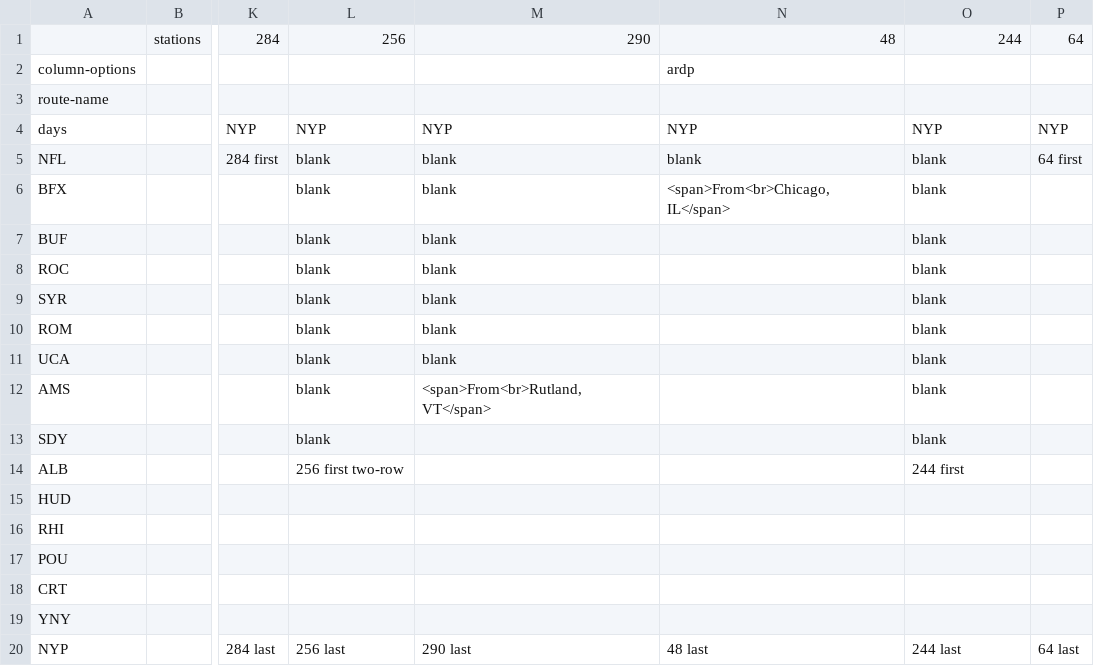
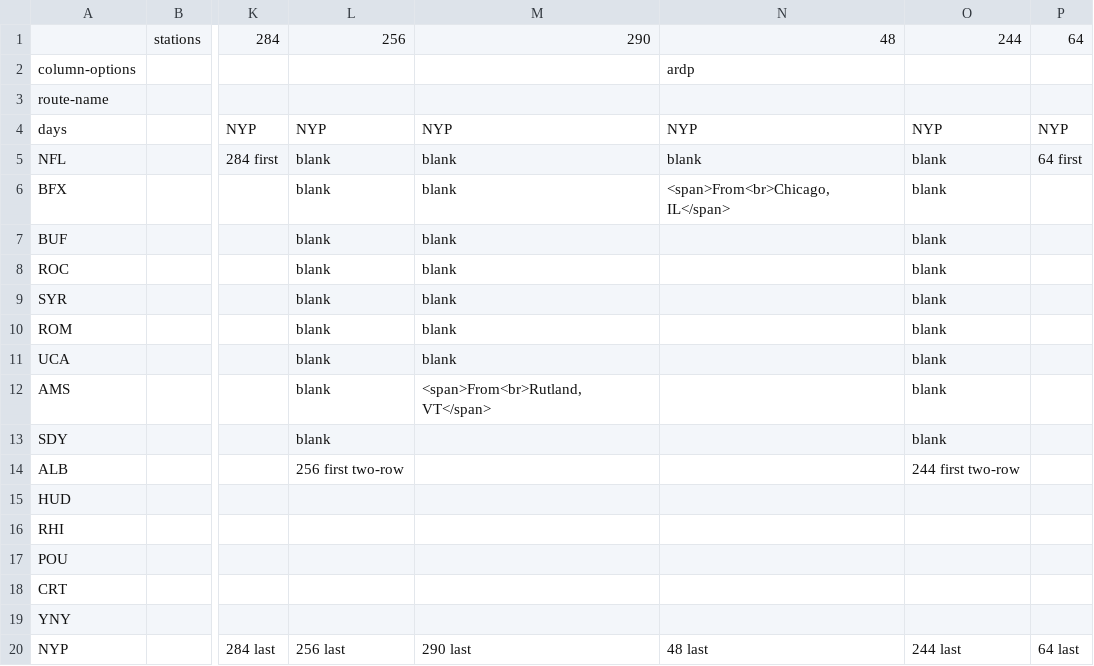
Before and after one commit to neroden/timetable_kit, a CSV file: timetable_kit/specs/empire-service-eb.csv, drawn as a sheet; only a part is shown, gaps mark what is left out; the diff names each change by its address in the sheet, - before the commit and + after, or states it on an @@ line.

Commit message:
Update Empire Service, Vermont to Upstate NY, and Adirondack specs.

```diff
--- a/timetable_kit/specs/empire-service-eb.csv
+++ b/timetable_kit/specs/empire-service-eb.csv
-O14: 244 first
+O14: 244 first two-row
```
Also changed, not shown: timetable_kit/specs/vermont-to-upstate-ny.csv, 2 other files.
